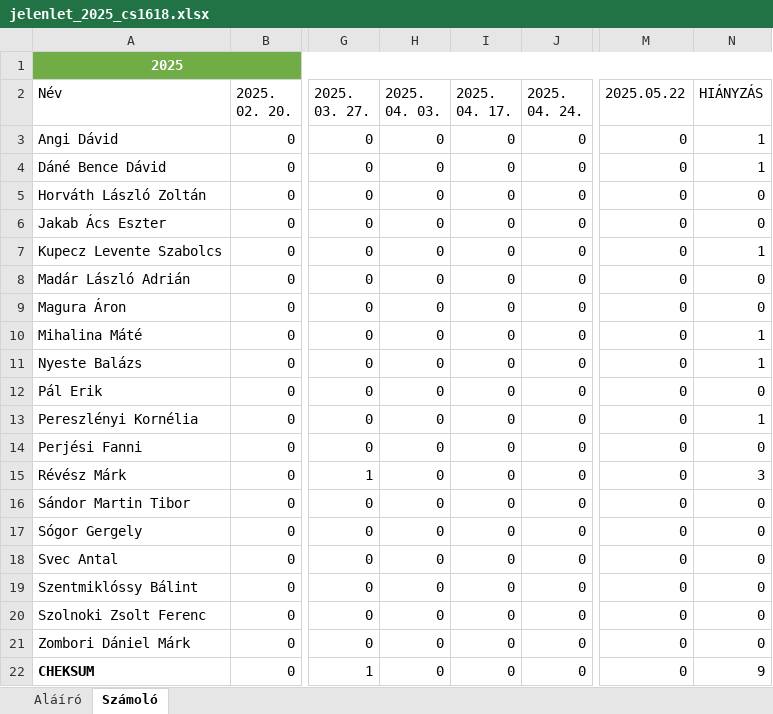
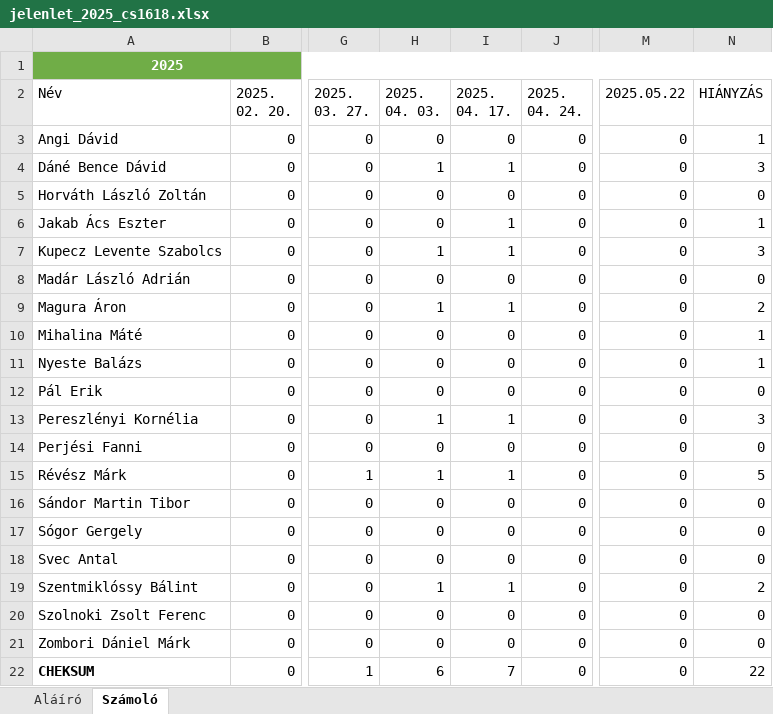
Before and after one commit to robertlakatos/me, an Excel workbook: materials/NLP-A/jelenlet/jelenlet_2025_cs1618.xlsx, sheet Számoló, drawn as a sheet; only a part is shown, gaps mark what is left out; values as stored, in another font and other column widths than the file's, no borders; table styles not drawn; the diff names each change by its address in the sheet, - before the commit and + after, or states it on an @@ line.

```diff
--- a/materials/NLP-A/jelenlet/jelenlet_2025_cs1618.xlsx (sheet Számoló)
+++ b/materials/NLP-A/jelenlet/jelenlet_2025_cs1618.xlsx (sheet Számoló)
-H4 (2025. 04. 03.): 0
+H4 (2025. 04. 03.): 1
-I4 (2025. 04. 17.): 0
+I4 (2025. 04. 17.): 1
-N4 (HIÁNYZÁS): 1
+N4 (HIÁNYZÁS): 3
-I6:I7 (2025. 04. 17.): 0
+I6:I7 (2025. 04. 17.): 1
-N6 (HIÁNYZÁS): 0
+N6 (HIÁNYZÁS): 1
-H7 (2025. 04. 03.): 0
+H7 (2025. 04. 03.): 1
-N7 (HIÁNYZÁS): 1
+N7 (HIÁNYZÁS): 3
-H9 (2025. 04. 03.): 0
+H9 (2025. 04. 03.): 1
-I9 (2025. 04. 17.): 0
+I9 (2025. 04. 17.): 1
-N9 (HIÁNYZÁS): 0
+N9 (HIÁNYZÁS): 2
-H13 (2025. 04. 03.): 0
+H13 (2025. 04. 03.): 1
-I13 (2025. 04. 17.): 0
+I13 (2025. 04. 17.): 1
-N13 (HIÁNYZÁS): 1
+N13 (HIÁNYZÁS): 3
-H15 (2025. 04. 03.): 0
+H15 (2025. 04. 03.): 1
-I15 (2025. 04. 17.): 0
+I15 (2025. 04. 17.): 1
-N15 (HIÁNYZÁS): 3
+N15 (HIÁNYZÁS): 5
-H19 (2025. 04. 03.): 0
+H19 (2025. 04. 03.): 1
-I19 (2025. 04. 17.): 0
+I19 (2025. 04. 17.): 1
-N19 (HIÁNYZÁS): 0
+N19 (HIÁNYZÁS): 2
-H22 (2025. 04. 03.): 0
+H22 (2025. 04. 03.): 6
-I22 (2025. 04. 17.): 0
+I22 (2025. 04. 17.): 7
-N22 (HIÁNYZÁS): 9
+N22 (HIÁNYZÁS): 22
```
Also changed, not shown: sheet Aláíró, materials/AI/jelenlet/jelenlet_2025.xlsx, materials/NLP-A/jelenlet/jelenlet_2025_k1618.xlsx, 4 other files.
